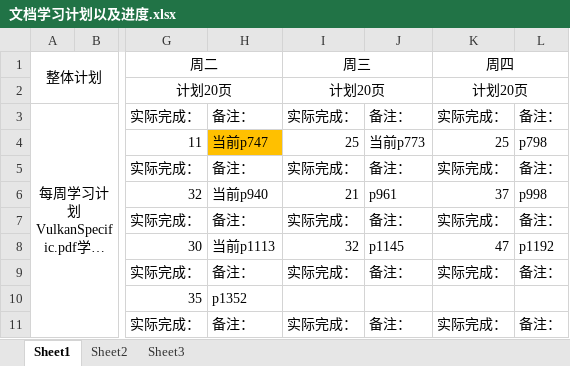
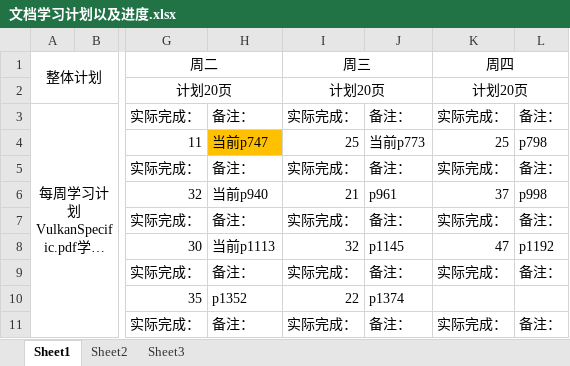
Before and after one commit to mou-wj/VulkanLearn, an Excel workbook: doc/文档学习计划以及进度.xlsx, sheet Sheet1, drawn as a sheet; only a part is shown, gaps mark what is left out; long unchanged cells end in …; values as stored, in another font and other column widths than the file's, no borders; the diff names each change by its address in the sheet, - before the commit and + after, or states it on an @@ line.

```diff
--- a/doc/文档学习计划以及进度.xlsx (sheet Sheet1)
+++ b/doc/文档学习计划以及进度.xlsx (sheet Sheet1)
-I10 (周三): (empty)
+I10 (周三): 22
-J10: (empty)
+J10: p1374
```
Also changed, not shown: 3 other files.
